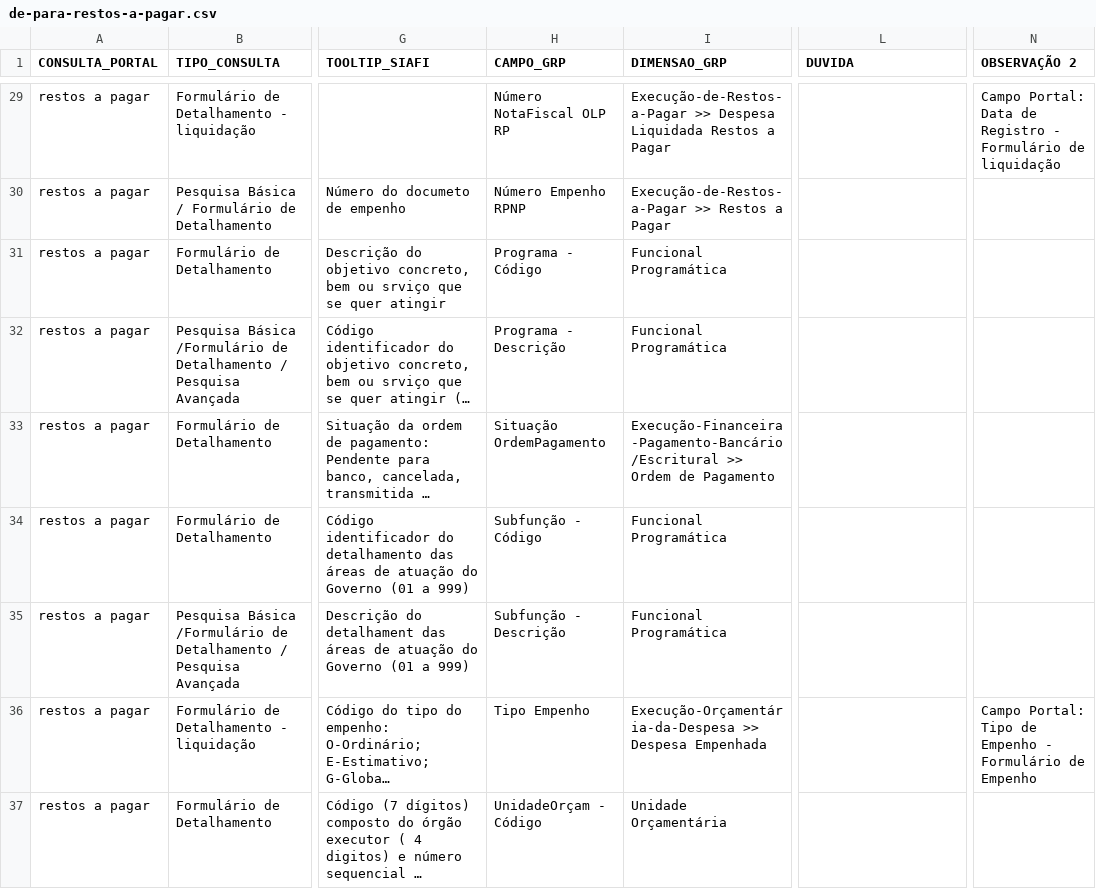
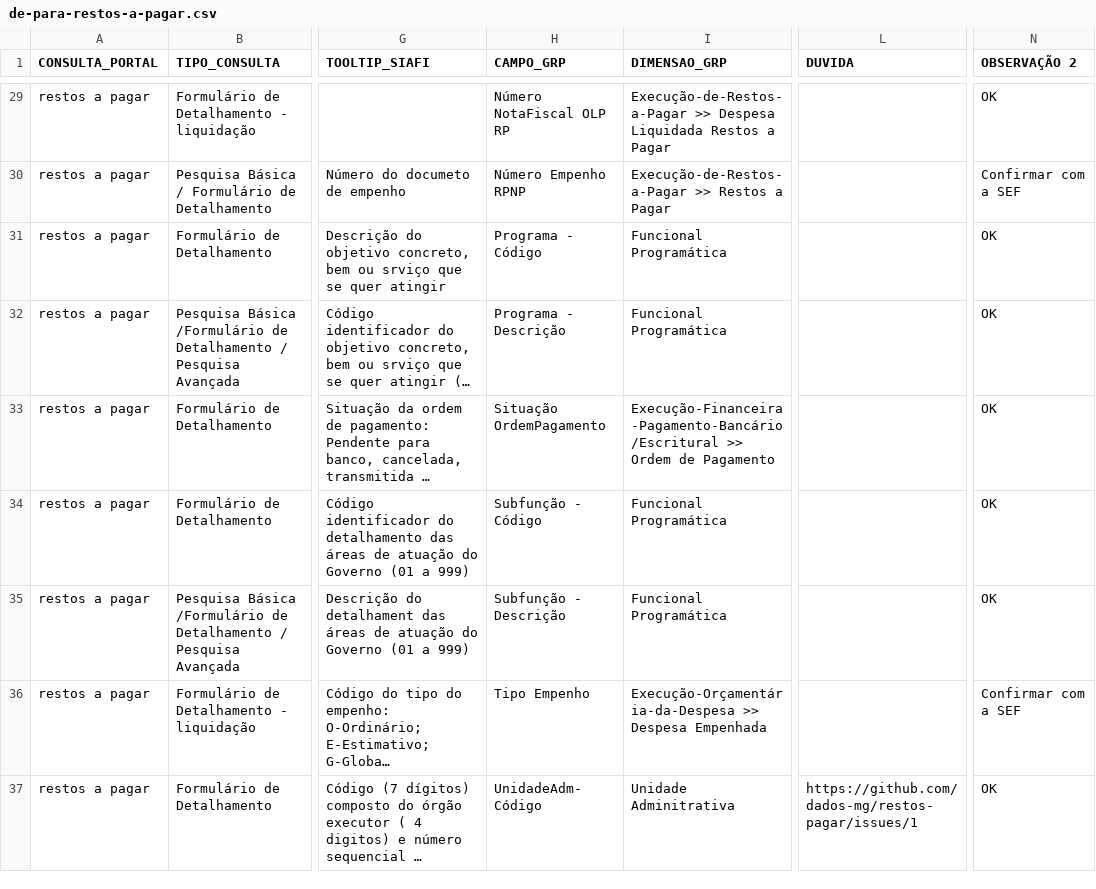
Before and after one commit to transparencia-mg/transicao-siafi-para-grp, a CSV file: data/de-para-restos-a-pagar.csv, drawn as a sheet; only a part is shown, gaps mark what is left out; long unchanged cells end in …; the diff covers the shown part only; the diff names each change by its address in the sheet, - before the commit and + after, or states it on an @@ line.

Commit message:
revisa dados conjunto restos a pagar

```diff
--- a/data/de-para-restos-a-pagar.csv
+++ b/data/de-para-restos-a-pagar.csv
-N29 (OBSERVAÇÃO 2): Campo Portal: Data de Registro - Formulário de liquidação
+N29 (OBSERVAÇÃO 2): OK
-N30 (OBSERVAÇÃO 2): (empty)
+N30 (OBSERVAÇÃO 2): Confirmar com a SEF
-N31:N35 (OBSERVAÇÃO 2): (empty)
+N31:N35 (OBSERVAÇÃO 2): OK
-N36 (OBSERVAÇÃO 2): Campo Portal: Tipo de Empenho - Formulário de Empenho
+N36 (OBSERVAÇÃO 2): Confirmar com a SEF
-H37 (CAMPO_GRP): UnidadeOrçam - Código
+H37 (CAMPO_GRP): UnidadeAdm- Código
-I37 (DIMENSAO_GRP): Unidade Orçamentária
+I37 (DIMENSAO_GRP): Unidade Adminitrativa
-L37 (DUVIDA): (empty)
+L37 (DUVIDA): https://github.com/dados-mg/restos-pagar/issues/1
-N37 (OBSERVAÇÃO 2): (empty)
+N37 (OBSERVAÇÃO 2): OK
```
Also changed, not shown: 61 edited cells elsewhere in this file.
